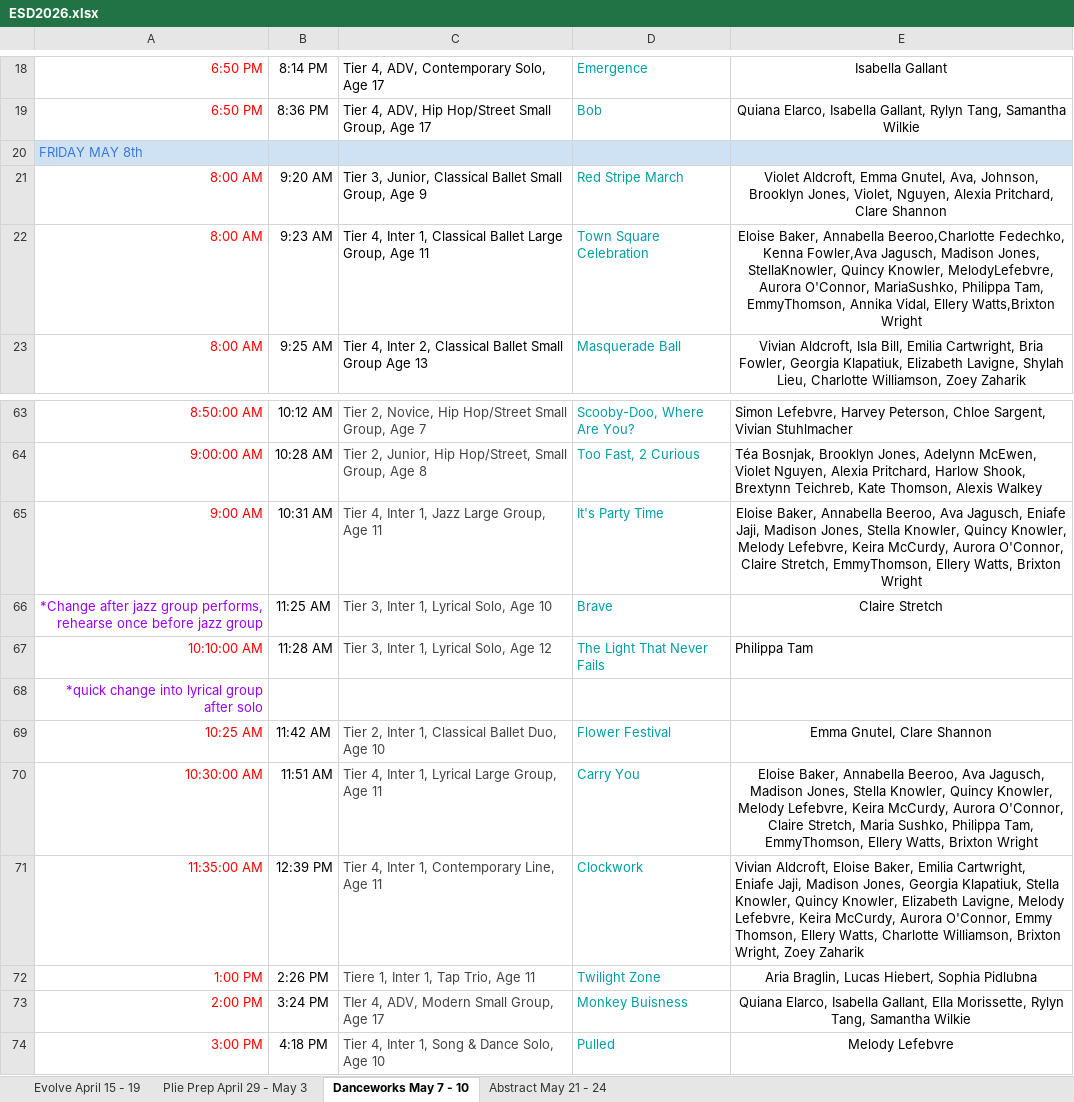
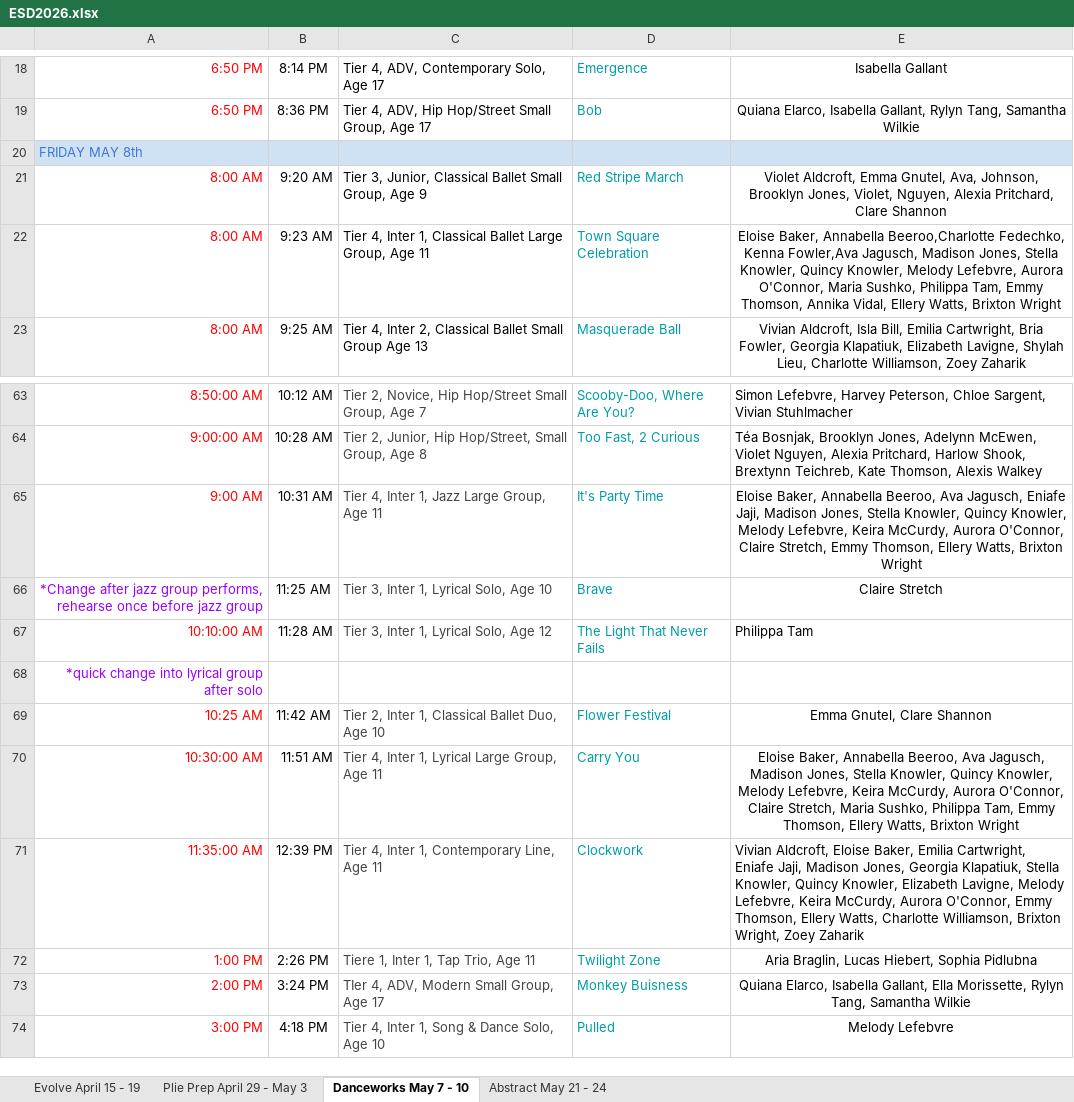
Before and after one commit to KermitJL/esd-schedule, an Excel workbook: ESD2026.xlsx, sheet Danceworks May 7 - 10, drawn as a sheet; only a part is shown, gaps mark what is left out; values as stored, in another font and other column widths than the file's, no borders; the diff names each change by its address in the sheet, - before the commit and + after, or states it on an @@ line.

```diff
--- a/ESD2026.xlsx (sheet Danceworks May 7 - 10)
+++ b/ESD2026.xlsx (sheet Danceworks May 7 - 10)
-E22: …Madison Jones, StellaKnowler, Quincy Knowler, MelodyLefebvre, Aurora O'Connor, MariaSushko, Philippa Tam, EmmyThomson, Annika Vidal, Ellery Watts,Brixton Wright
+E22: …Madison Jones, Stella Knowler, Quincy Knowler, Melody Lefebvre, Aurora O'Connor, Maria Sushko, Philippa Tam, Emmy Thomson, Annika Vidal, Ellery Watts, Brixton Wright
-E65: …Claire Stretch, EmmyThomson, Ellery Watts,…
+E65: …Claire Stretch, Emmy Thomson, Ellery Watts,…
-E70: …Philippa Tam, EmmyThomson, Ellery Watts,…
+E70: …Philippa Tam, Emmy Thomson, Ellery Watts,…
```
Also changed, not shown: sheet Abstract May 21 - 24, sheet Plie Prep April 29 - May 3.
